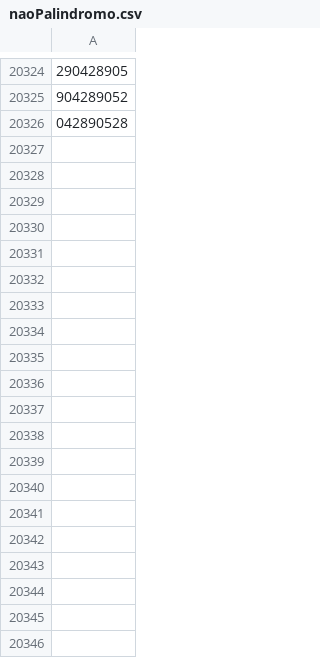
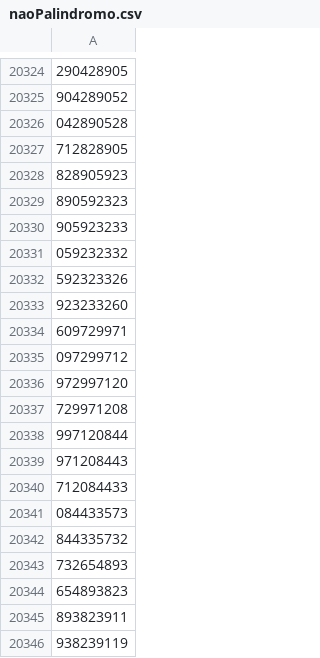
Before and after one commit to Rafalhel/desafio, a CSV file: naoPalindromo.csv, drawn as a sheet; only a part is shown, gaps mark what is left out; the diff covers the shown part only; the diff names each change by its address in the sheet, - before the commit and + after, or states it on an @@ line.

Commit message:
backup Dados

```diff
--- a/naoPalindromo.csv
+++ b/naoPalindromo.csv
+row 20327: 712828905
+row 20328: 828905923
+row 20329: 890592323
+row 20330: 905923233
+row 20331: 059232332
+row 20332: 592323326
+row 20333: 923233260
+row 20334: 609729971
+row 20335: 097299712
+row 20336: 972997120
+row 20337: 729971208
+row 20338: 997120844
+row 20339: 971208443
+row 20340: 712084433
+row 20341: 084433573
+row 20342: 844335732
+row 20343: 732654893
+row 20344: 654893823
+row 20345: 893823911
+row 20346: 938239119
```
Also changed, not shown: 168 added rows elsewhere in this file.
